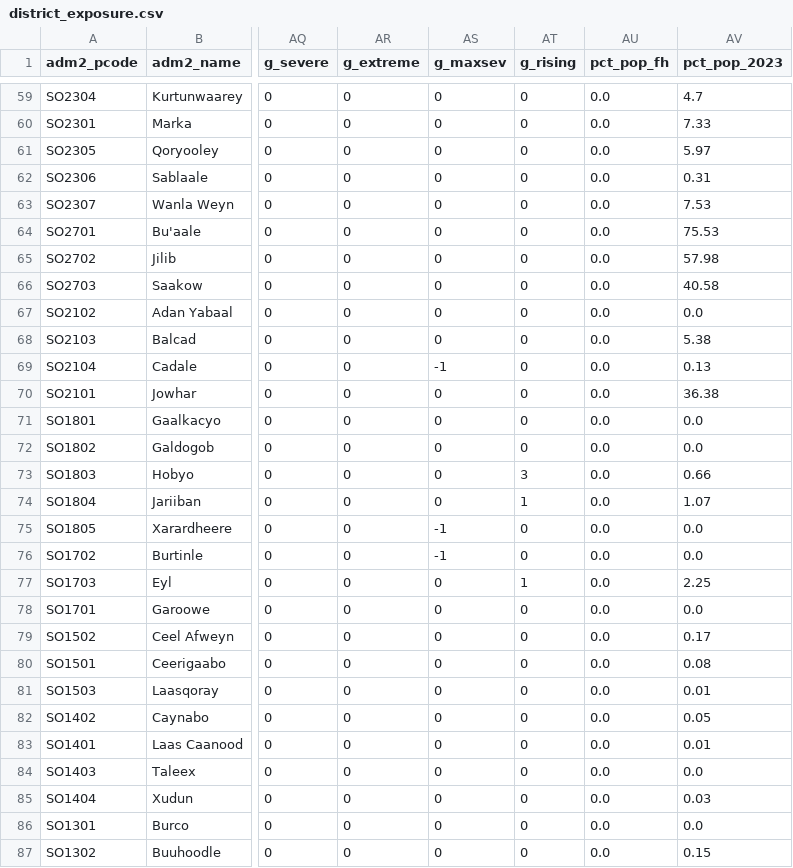
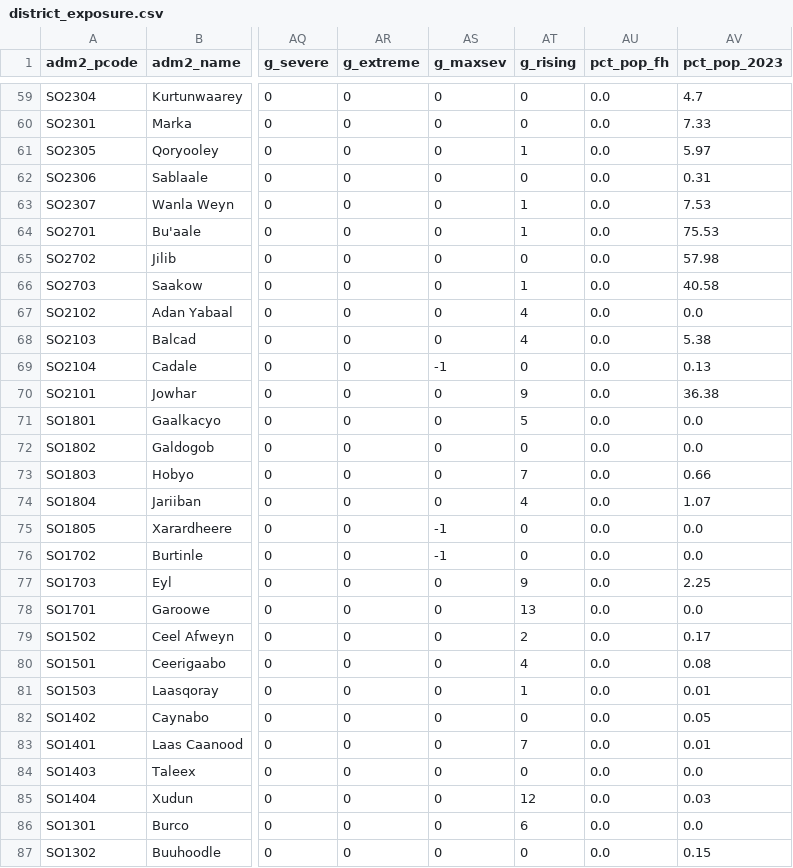
Before and after one commit to ASchroederCR/somalia-flood-exposure, a CSV file: data/processed/district_exposure.csv, drawn as a sheet; only a part is shown, gaps mark what is left out; the diff covers the shown part only; the diff names each change by its address in the sheet, - before the commit and + after, or states it on an @@ line.

```diff
--- a/data/processed/district_exposure.csv
+++ b/data/processed/district_exposure.csv
-AT61 (g_rising): 0
+AT61 (g_rising): 1
-AT63:AT64 (g_rising): 0
+AT63:AT64 (g_rising): 1
-AT66 (g_rising): 0
+AT66 (g_rising): 1
-AT67:AT68 (g_rising): 0
+AT67:AT68 (g_rising): 4
-AT70 (g_rising): 0
+AT70 (g_rising): 9
-AT71 (g_rising): 0
+AT71 (g_rising): 5
-AT73 (g_rising): 3
+AT73 (g_rising): 7
-AT74 (g_rising): 1
+AT74 (g_rising): 4
-AT77 (g_rising): 1
+AT77 (g_rising): 9
-AT78 (g_rising): 0
+AT78 (g_rising): 13
-AT79 (g_rising): 0
+AT79 (g_rising): 2
-AT80 (g_rising): 0
+AT80 (g_rising): 4
-AT81 (g_rising): 0
+AT81 (g_rising): 1
-AT83 (g_rising): 0
+AT83 (g_rising): 7
-AT85 (g_rising): 0
+AT85 (g_rising): 12
-AT86 (g_rising): 0
+AT86 (g_rising): 6
```
Also changed, not shown: 21 edited cells elsewhere in this file, 5 other files.
